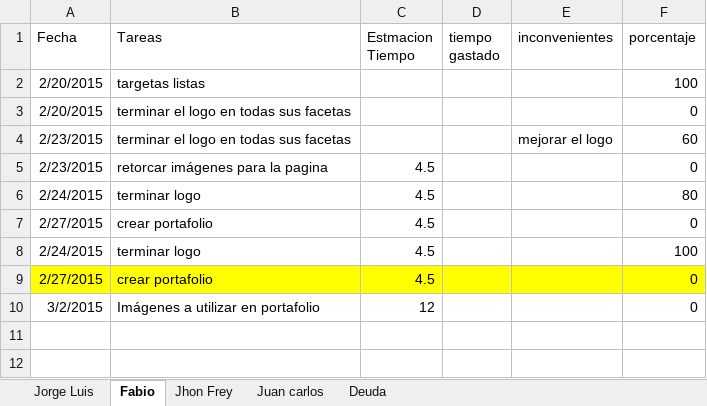
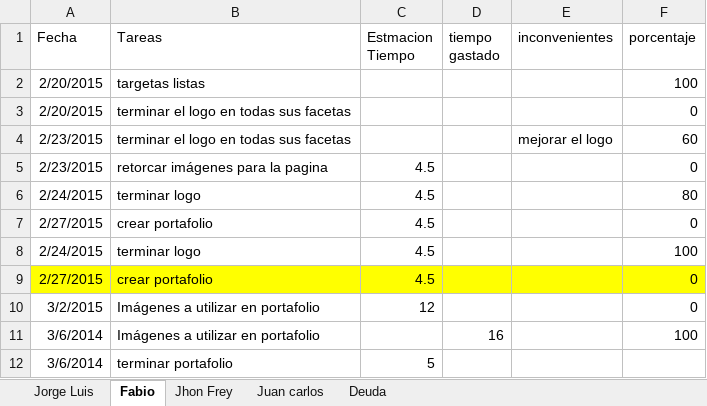
Before and after one commit to innovus/appDomi, an Excel workbook: documentacion/Control Tiempo.xlsx, sheet Fabio, drawn as a sheet; values as stored, in another font and other column widths than the file's, no borders; the diff names each change by its address in the sheet, - before the commit and + after, or states it on an @@ line.

```diff
--- a/documentacion/Control Tiempo.xlsx (sheet Fabio)
+++ b/documentacion/Control Tiempo.xlsx (sheet Fabio)
+row 11: 3/6/2014 | Imágenes a utilizar en portafolio |  | 16 |  | 100
+row 12: 3/6/2014 | terminar portafolio | 5
```
Also changed, not shown: sheet Jorge Luis, 6 other files.
